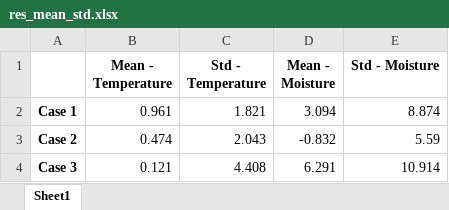
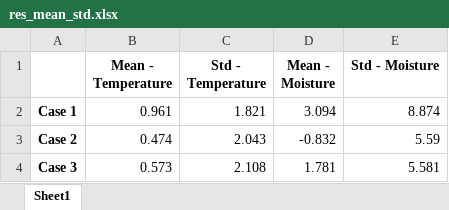
Before and after one commit to radhakrishnabl96/datamshapratirupa, an Excel workbook: 9_article1_FigsTables_ces/Tables_data/res_mean_std.xlsx, sheet Sheet1, drawn as a sheet; values as stored, in another font and other column widths than the file's, no borders; the diff names each change by its address in the sheet, - before the commit and + after, or states it on an @@ line.

Commit message:
Case 3 with daily snow depth and reduced snow density - work on processing the datasets

```diff
--- a/9_article1_FigsTables_ces/Tables_data/res_mean_std.xlsx (sheet Sheet1)
+++ b/9_article1_FigsTables_ces/Tables_data/res_mean_std.xlsx (sheet Sheet1)
-B4 (Mean - Temperature): 0.121
+B4 (Mean - Temperature): 0.573
-C4 (Std - Temperature): 4.408
+C4 (Std - Temperature): 2.108
-D4 (Mean - Moisture): 6.291
+D4 (Mean - Moisture): 1.781
-E4 (Std - Moisture): 10.914
+E4 (Std - Moisture): 5.581
```
Also changed, not shown: 35 other files.
